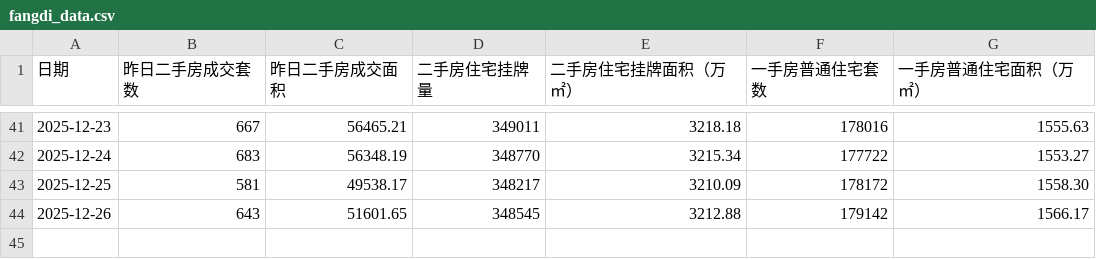
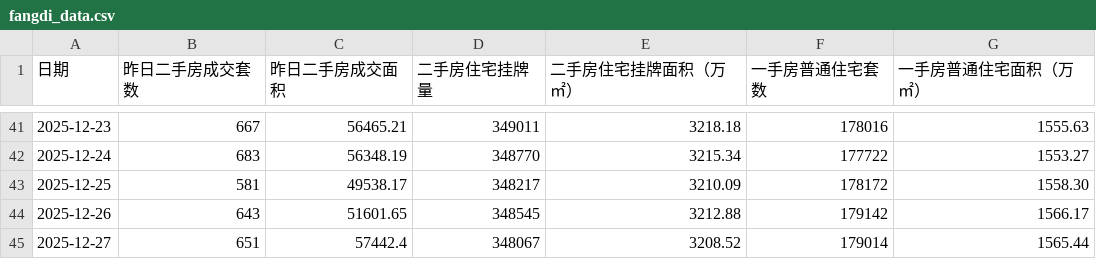
Before and after one commit to hotskiper/daily-craw, a CSV file: fangdi_data.csv, drawn as a sheet; only a part is shown, gaps mark what is left out; the diff names each change by its address in the sheet, - before the commit and + after, or states it on an @@ line.

```diff
--- a/fangdi_data.csv
+++ b/fangdi_data.csv
+row 45: 2025-12-27 | 651 | 57442.4 | 348067 | 3208.52 | 179014 | 1565.44
```
